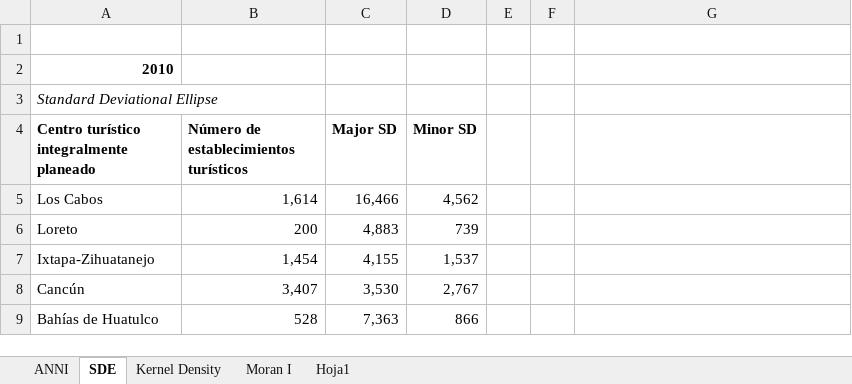
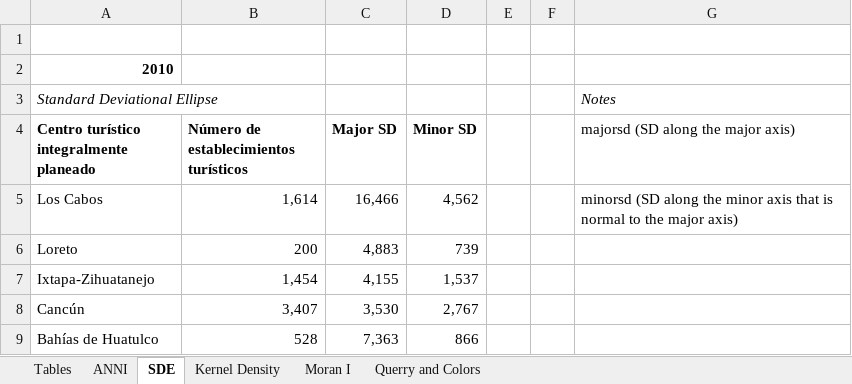
Before and after one commit to jaime-pru/stm, an Excel workbook: database/tables_results.xlsx, sheet SDE, drawn as a sheet; only a part is shown; values as stored, in another font and other column widths than the file's, no borders; the diff names each change by its address in the sheet, - before the commit and + after, or states it on an @@ line.

```diff
--- a/database/tables_results.xlsx (sheet SDE)
+++ b/database/tables_results.xlsx (sheet SDE)
-sheet tab: Hoja1
+sheet tab: Querry and Colors
+sheet tab: Tables
-G3: (empty)
+G3: Notes
-G4: (empty)
+G4: majorsd (SD along the major axis)
-G5: (empty)
+G5: minorsd (SD along the minor axis that is normal to the major axis)
```
Also changed, not shown: sheet Kernel Density, database/db_generales.xlsx, 23 other files.
